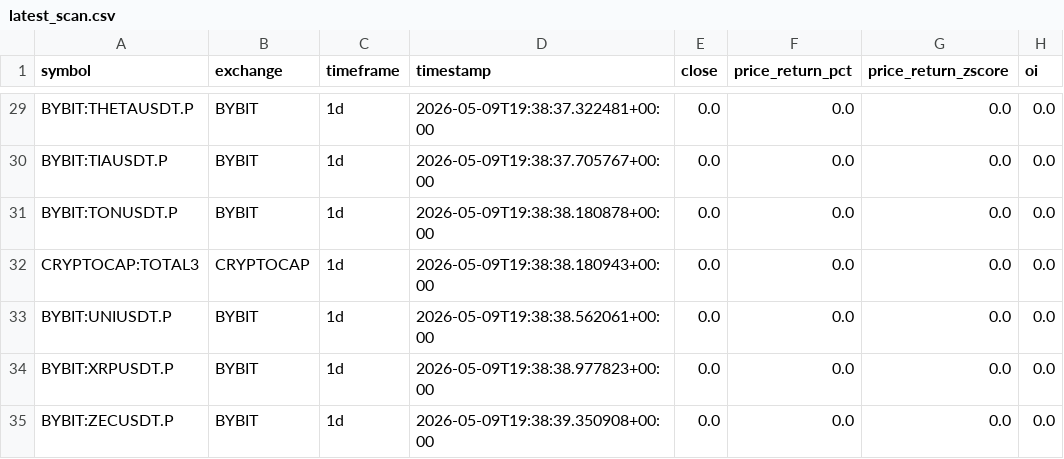
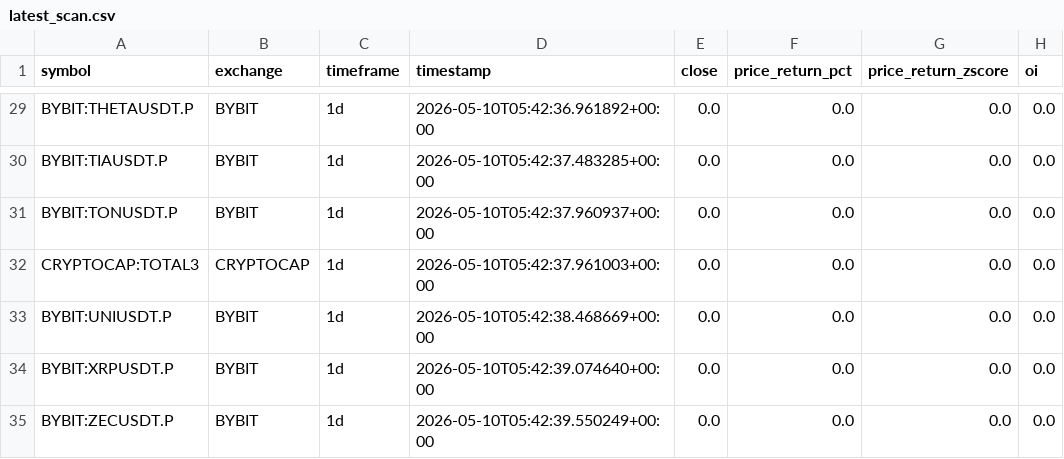
Before and after one commit to masiaroa/crypto-pump-detector, a CSV file: data/latest_scan.csv, drawn as a sheet; only a part is shown, gaps mark what is left out; the diff covers the shown part only; the diff names each change by its address in the sheet, - before the commit and + after, or states it on an @@ line.

```diff
--- a/data/latest_scan.csv
+++ b/data/latest_scan.csv
-D29 (timestamp): 2026-05-09T19:38:37.322481+00:00
+D29 (timestamp): 2026-05-10T05:42:36.961892+00:00
-D30 (timestamp): 2026-05-09T19:38:37.705767+00:00
+D30 (timestamp): 2026-05-10T05:42:37.483285+00:00
-D31 (timestamp): 2026-05-09T19:38:38.180878+00:00
+D31 (timestamp): 2026-05-10T05:42:37.960937+00:00
-D32 (timestamp): 2026-05-09T19:38:38.180943+00:00
+D32 (timestamp): 2026-05-10T05:42:37.961003+00:00
-D33 (timestamp): 2026-05-09T19:38:38.562061+00:00
+D33 (timestamp): 2026-05-10T05:42:38.468669+00:00
-D34 (timestamp): 2026-05-09T19:38:38.977823+00:00
+D34 (timestamp): 2026-05-10T05:42:39.074640+00:00
-D35 (timestamp): 2026-05-09T19:38:39.350908+00:00
+D35 (timestamp): 2026-05-10T05:42:39.550249+00:00
```
Also changed, not shown: 27 edited cells elsewhere in this file, 1 other file.
